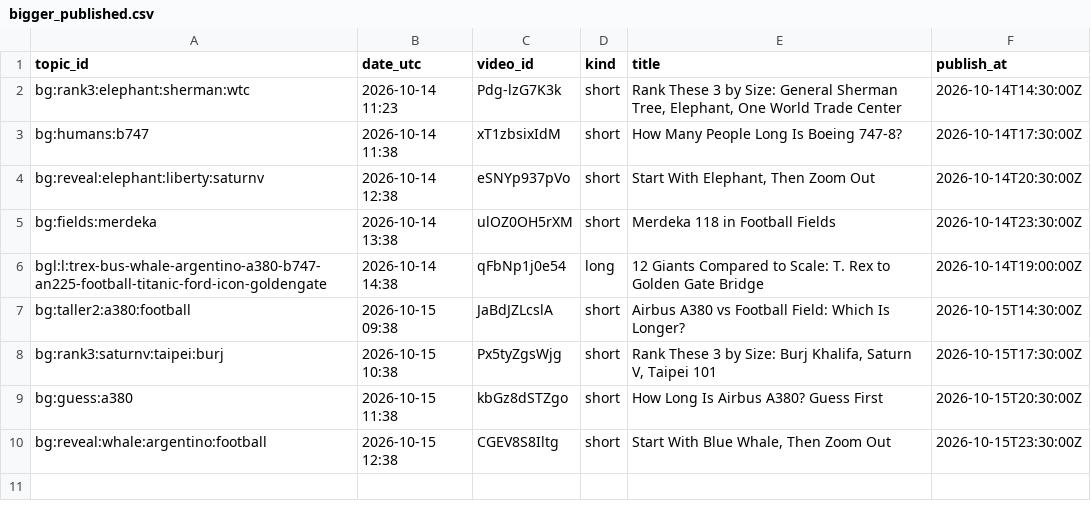
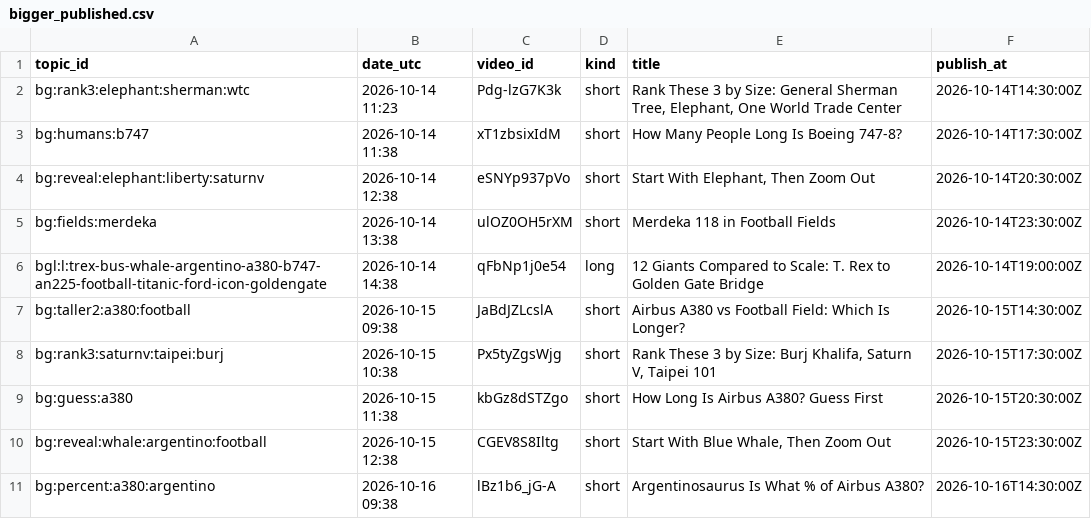
Before and after one commit to olgunkadirgulhan/fox-run-kids, a CSV file: records/bigger_published.csv, drawn as a sheet.

Commit message:
bigger: 2026-10-16-0938

```diff
--- a/records/bigger_published.csv
+++ b/records/bigger_published.csv
@@ -10 +10,2 @@ bg:guess:a380,2026-10-15 11:38,kbGz8dSTZgo,short,How Long Is Airbus A380? Guess
 bg:reveal:whale:argentino:football,2026-10-15 12:38,CGEV8S8Iltg,short,"Start With Blue Whale, Then Zoom Out",2026-10-15T23:30:00Z
+bg:percent:a380:argentino,2026-10-16 09:38,lBz1b6_jG-A,short,Argentinosaurus Is What % of Airbus A380?,2026-10-16T14:30:00Z
```
